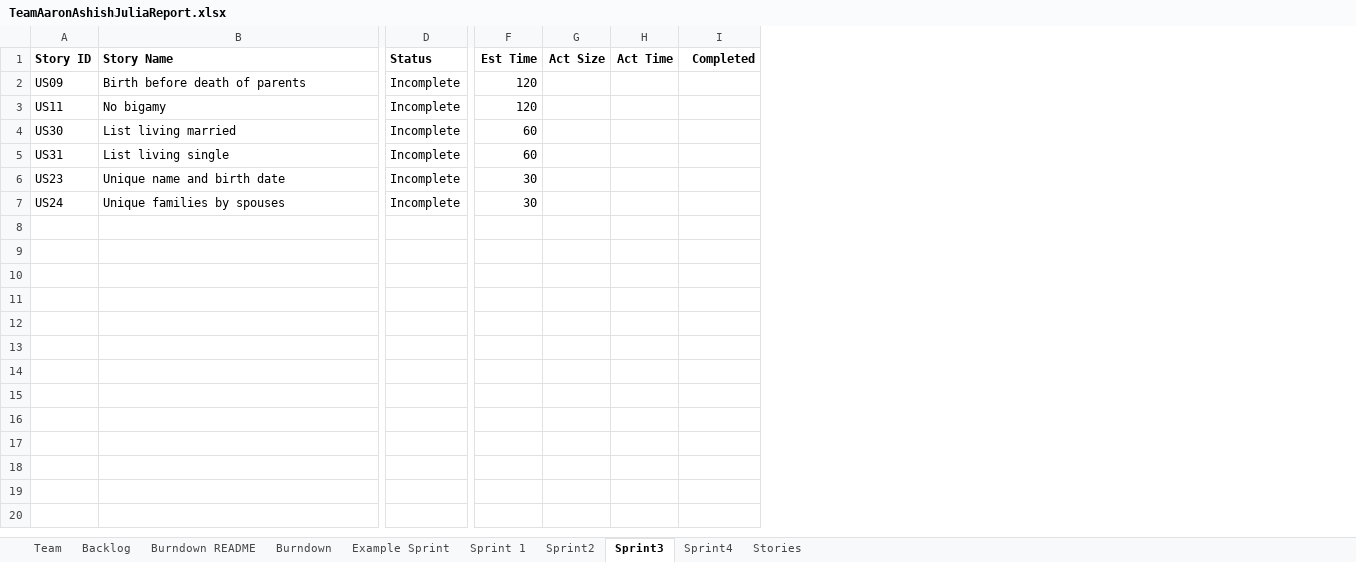
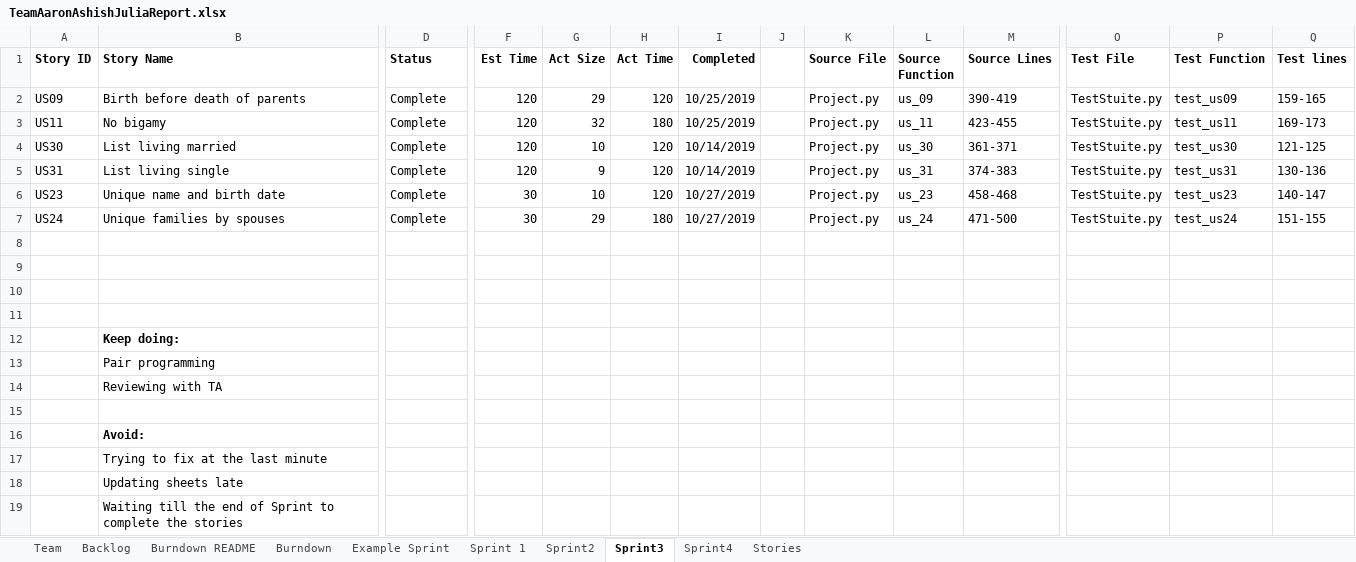
Before and after one commit to ashish-python/SSW-555, an Excel workbook: TeamAaronAshishJuliaReport.xlsx, sheet Sprint3, drawn as a sheet; only a part is shown, gaps mark what is left out; values as stored, in another font and other column widths than the file's, no borders; rows hold the shown columns only; the diff covers the shown part only; the diff names each change by its address in the sheet, - before the commit and + after, or states it on an @@ line.

Commit message:
Team report - Sprint 3

```diff
--- a/TeamAaronAshishJuliaReport.xlsx (sheet Sprint3)
+++ b/TeamAaronAshishJuliaReport.xlsx (sheet Sprint3)
+column J, empty
+column K (Source File), rows 2-7: all Project.py
+column L (Source Function), rows 2-7: us_09 | us_11 | us_30 | us_31 | us_23 | us_24
+column M (Source Lines), rows 2-7: 390-419 | 423-455 | 361-371 | 374-383 | 458-468 | 471-500
+column O (Test File), rows 2-7: all TestStuite.py
+column P (Test Function), rows 2-7: test_us09 | test_us11 | test_us30 | test_us31 | test_us23 | test_us24
+column Q (Test lines), rows 2-7: 159-165 | 169-173 | 121-125 | 130-136 | 140-147 | 151-155
-D2:D7 (Status): Incomplete
+D2:D7 (Status): Complete
-G2 (Act Size): (empty)
+G2 (Act Size): 29
-H2 (Act Time): (empty)
+H2 (Act Time): 120
-I2:I3 (Completed): (empty)
+I2:I3 (Completed): 10/25/2019
-G3 (Act Size): (empty)
+G3 (Act Size): 32
-H3 (Act Time): (empty)
+H3 (Act Time): 180
-F4:F5 (Est Time): 60
+F4:F5 (Est Time): 120
-G4 (Act Size): (empty)
+G4 (Act Size): 10
-H4:H6 (Act Time): (empty)
+H4:H6 (Act Time): 120
-I4:I5 (Completed): (empty)
+I4:I5 (Completed): 10/14/2019
-G5 (Act Size): (empty)
+G5 (Act Size): 9
-G6 (Act Size): (empty)
+G6 (Act Size): 10
-I6:I7 (Completed): (empty)
+I6:I7 (Completed): 10/27/2019
-G7 (Act Size): (empty)
+G7 (Act Size): 29
-H7 (Act Time): (empty)
+H7 (Act Time): 180
+row 8: (empty)
+row 9: (empty)
+row 10: (empty)
+row 11: (empty)
+row 12:  | Keep doing:
+row 13:  | Pair programming
+row 14:  | Reviewing with TA
+row 15: (empty)
+row 16:  | Avoid:
+row 17:  | Trying to fix at the last minute
+row 18:  | Updating sheets late
+row 19:  | Waiting till the end of Sprint to complete the stories
```
Also changed, not shown: 1 added column elsewhere in this sheet, sheet Sprint4, sheet Burndown, sheet Backlog, charts or pictures.
